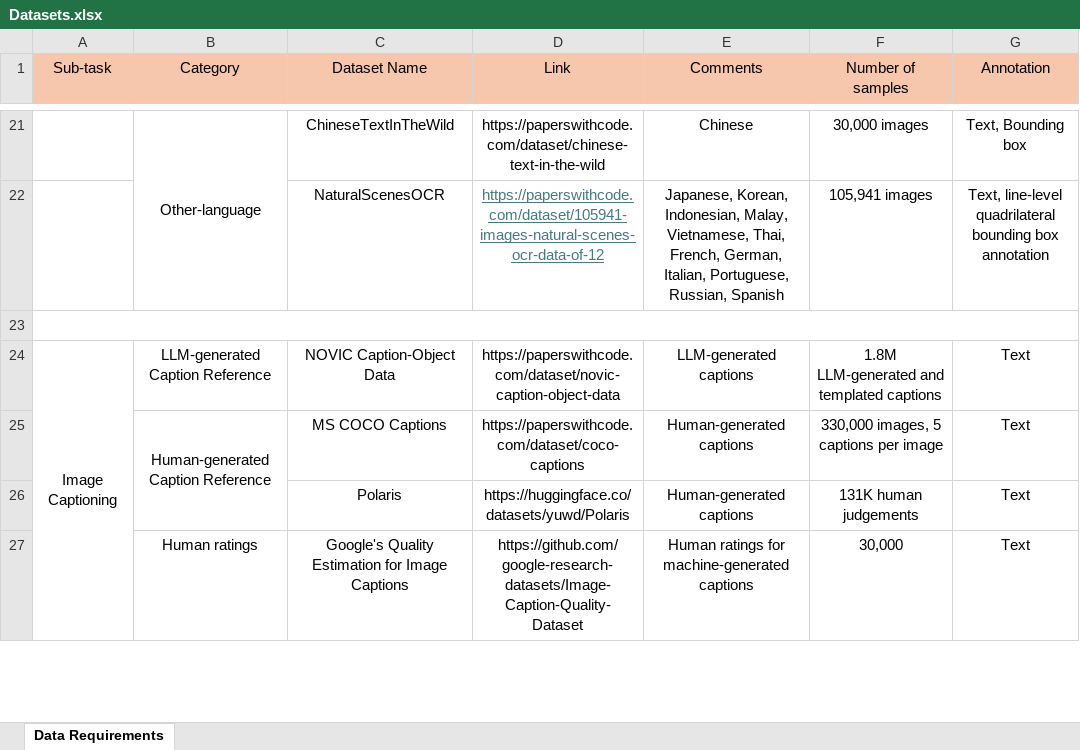
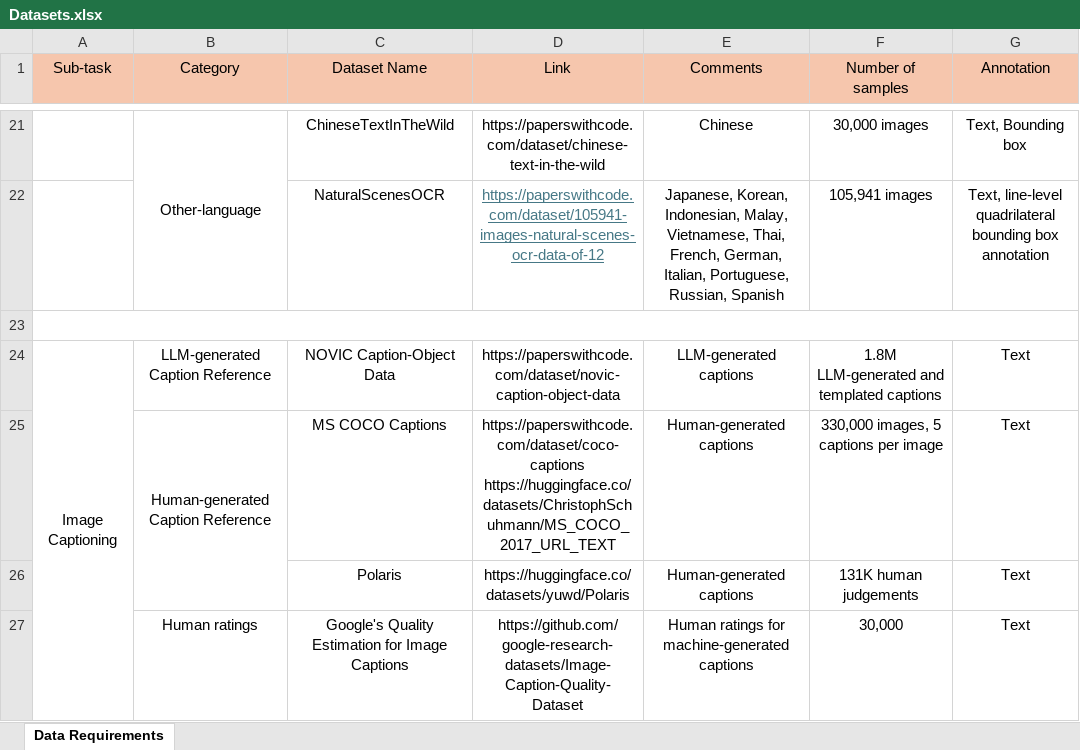
Before and after one commit to phiphi-tan/lmm_benchmark, an Excel workbook: Datasets.xlsx, sheet Data Requirements, drawn as a sheet; only a part is shown, gaps mark what is left out; values as stored, in another font and other column widths than the file's, no borders; ↵ is a line break in a cell; the diff names each change by its address in the sheet, - before the commit and + after, or states it on an @@ line.

```diff
--- a/Datasets.xlsx (sheet Data Requirements)
+++ b/Datasets.xlsx (sheet Data Requirements)
-D25 (Link): https://paperswithcode.com/dataset/coco-captions
+D25 (Link): https://paperswithcode.com/dataset/coco-captions ↵ https://huggingface.co/datasets/ChristophSchuhmann/MS_COCO_2017_URL_TEXT
```
Also changed, not shown: 9 other files.
